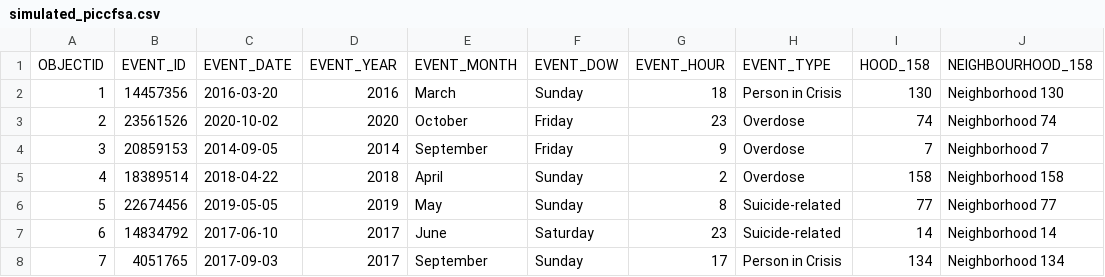
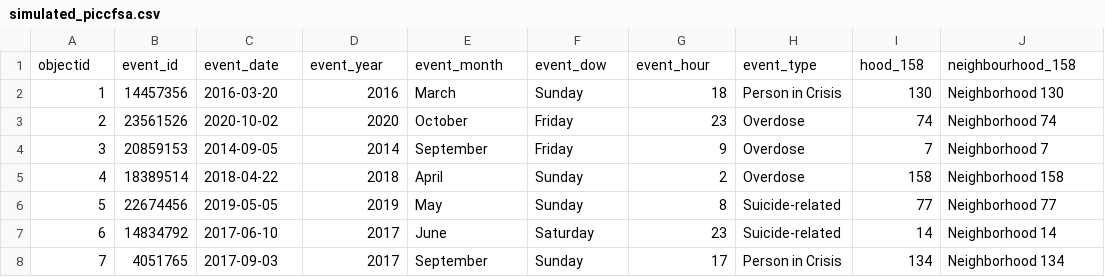
Before and after one commit to xgao28/PICCFSA, a CSV file: data/raw_data/simulated_piccfsa.csv, drawn as a sheet; only a part is shown.

```diff
--- a/data/raw_data/simulated_piccfsa.csv
+++ b/data/raw_data/simulated_piccfsa.csv
@@ -1,2 +1,2 @@
-"OBJECTID","EVENT_ID","EVENT_DATE","EVENT_YEAR","EVENT_MONTH","EVENT_DOW","EVENT_HOUR","EVENT_TYPE","HOOD_158","NEIGHBOURHOOD_158"
+"objectid","event_id","event_date","event_year","event_month","event_dow","event_hour","event_type","hood_158","neighbourhood_158"
 1,14457356,2016-03-20,2016,"March","Sunday",18,"Person in Crisis",130,"Neighborhood 130"
```
Also changed, not shown: 7 other files.
